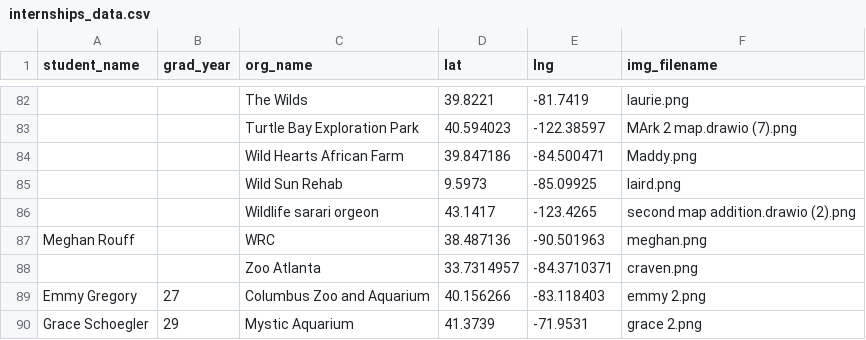
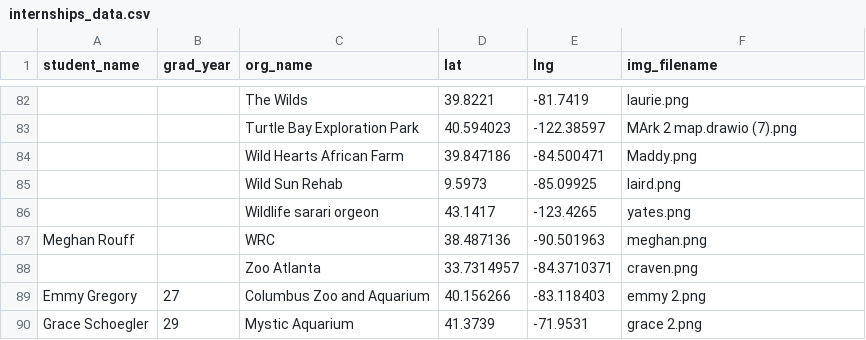
Before and after one commit to AndrewCalingerYoak/HallMap, a CSV file: internships_data.csv, drawn as a sheet; only a part is shown, gaps mark what is left out; the diff names each change by its address in the sheet, - before the commit and + after, or states it on an @@ line.

```diff
--- a/internships_data.csv
+++ b/internships_data.csv
-F86 (img_filename): second map addition.drawio (2).png
+F86 (img_filename): yates.png
```
Also changed, not shown: 1 other file.
